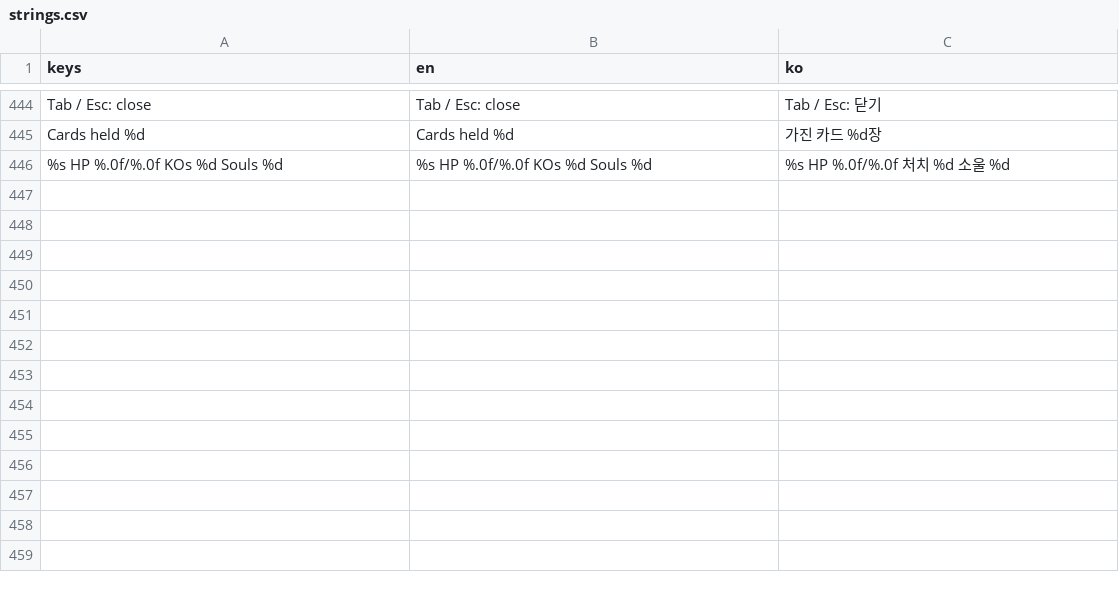
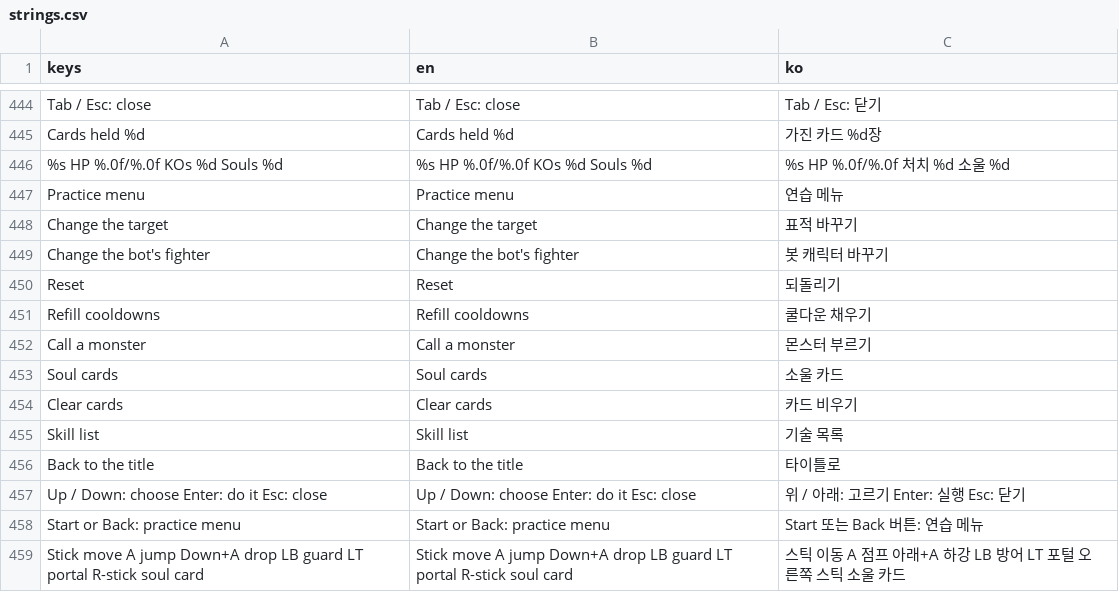
Before and after one commit to GraviTT/SmashNine, a CSV file: smash-nine-prototype/assets/i18n/strings.csv, drawn as a sheet; only a part is shown, gaps mark what is left out; the diff names each change by its address in the sheet, - before the commit and + after, or states it on an @@ line.

```diff
--- a/smash-nine-prototype/assets/i18n/strings.csv
+++ b/smash-nine-prototype/assets/i18n/strings.csv
+row 447: Practice menu | Practice menu | 연습 메뉴
+row 448: Change the target | Change the target | 표적 바꾸기
+row 449: Change the bot's fighter | Change the bot's fighter | 봇 캐릭터 바꾸기
+row 450: Reset | Reset | 되돌리기
+row 451: Refill cooldowns | Refill cooldowns | 쿨다운 채우기
+row 452: Call a monster | Call a monster | 몬스터 부르기
+row 453: Soul cards | Soul cards | 소울 카드
+row 454: Clear cards | Clear cards | 카드 비우기
+row 455: Skill list | Skill list | 기술 목록
+row 456: Back to the title | Back to the title | 타이틀로
+row 457: Up / Down: choose Enter: do it Esc: close | Up / Down: choose Enter: do it Esc: close | 위 / 아래: 고르기 Enter: 실행 Esc: 닫기
+row 458: Start or Back: practice menu | Start or Back: practice menu | Start 또는 Back 버튼: 연습 메뉴
+row 459: Stick move A jump Down+A drop LB guard LT portal R-stick soul card | Stick move A jump Down+A drop LB guard LT portal R-stick soul card | 스틱 이동 A 점프 아래+A 하강 LB 방어 LT 포털 오른쪽 스틱 소울 카드
```
Also changed, not shown: 11 other files.
